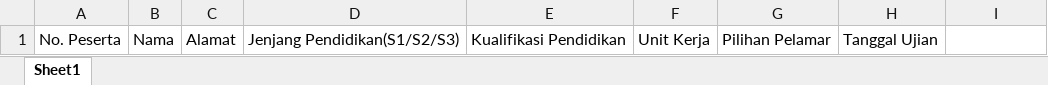
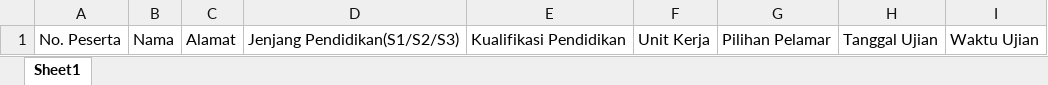
Before and after one commit to harryuns/simpeg, an Excel workbook: assets/seleksi_peserta.xlsx, sheet Sheet1, drawn as a sheet; values as stored, in another font and other column widths than the file's, no borders; the diff names each change by its address in the sheet, - before the commit and + after, or states it on an @@ line.

```diff
--- a/assets/seleksi_peserta.xlsx (sheet Sheet1)
+++ b/assets/seleksi_peserta.xlsx (sheet Sheet1)
-I1: (empty)
+I1: Waktu Ujian
```
Also changed, not shown: 18 other files.
